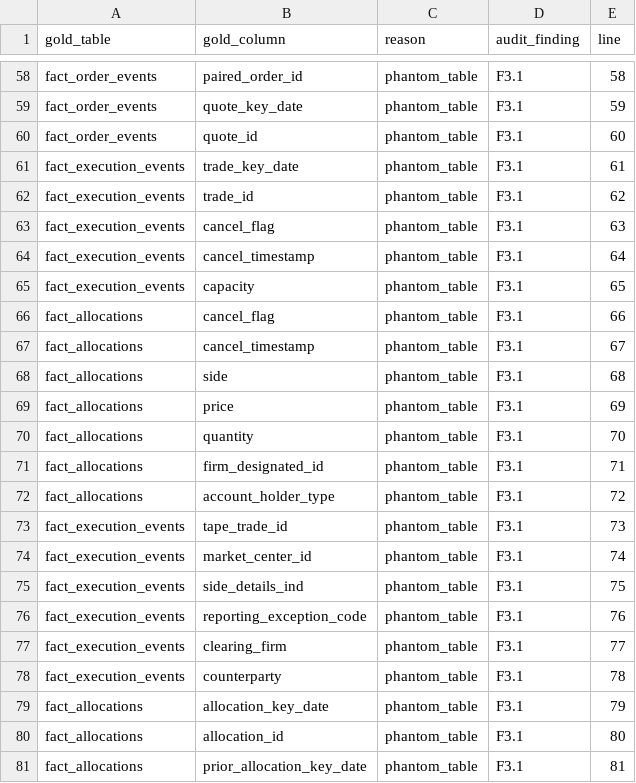
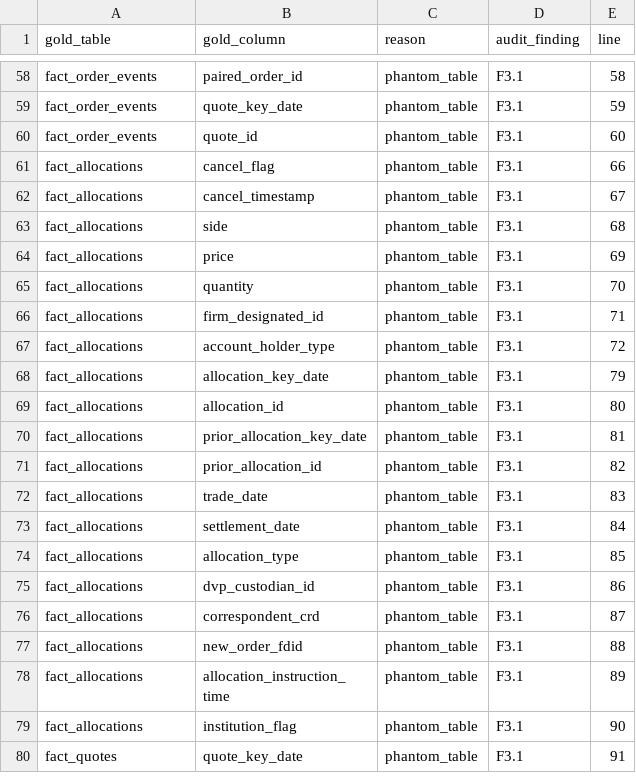
Before and after one commit to jamezycesar-collab/cat-data-model, a CSV file: guardrails/known_field_mapping_gaps.csv, drawn as a sheet; only a part is shown, gaps mark what is left out; the shorter side is filled out with more unchanged rows; the diff names each change by its address in the sheet, - before the commit and + after, or states it on an @@ line.

Commit message:
Tier 13: WS2 burndown sub-tier 1 - fact_execution_events DDL (#15)
First sub-tier of the WS2 phantom-table burndown. Picked Option B
from the audit menu (build missing DDL) over Option C (rename to
fact_cat_*) after column-overlap analysis showed only 7/59
fact_order_events columns overlap with fact_cat_order_events - the
phantom tables represent a different (flatter, more spec-faithful)
design than the legacy fact_cat_* tables.

Builds gold.fact_execution_events across all four dialects:
  ddl/equity/02_equity_gold_delta.sql            - Delta
  ddl/equity/04_equity_gold_hive.sql             - Hive
  ddl/equity/05_equity_gold_fabric_lakehouse.sql - Fabric Lakehouse
  ddl/equity/06_equity_gold_fabric_warehouse.sql - Fabric Warehouse

Schema: BIGINT IDENTITY surrogate key + dim_*_sk FKs +
cat_order_id + cat_event_code + 11 mapping cols + lineage. CHECK
constraint accepts MEOT, MEOTS (Order Fulfillment MEOF/MEOFS/MEFA
remain on F4.1 backlog pending dedicated reconciliation).

Mirrors fact_option_executions structure for cross-family
consistency.

Validator updates:
- validate_cross_dialect_parity: PARITY_DIRS extended to include
  'equity'. Now scans 22 files (was 18), parity-checks 39 tables
  (was 38). Zero new parity violations.
- validate_field_specifications: auto-discovers fact_execution_events
  via DDL introspection. The 11 field-mapping rows that referenced
  it no longer count as phantom.

Allowlist:
  known_field_mapping_gaps.csv: 212 -> 201 rows (-11)

All 8 guardrails pass.

```diff
--- a/guardrails/known_field_mapping_gaps.csv
+++ b/guardrails/known_field_mapping_gaps.csv
-row 61: fact_execution_events | trade_key_date | phantom_table | F3.1 | 61
-row 62: fact_execution_events | trade_id | phantom_table | F3.1 | 62
-row 63: fact_execution_events | cancel_flag | phantom_table | F3.1 | 63
-row 64: fact_execution_events | cancel_timestamp | phantom_table | F3.1 | 64
-row 65: fact_execution_events | capacity | phantom_table | F3.1 | 65
-row 73: fact_execution_events | tape_trade_id | phantom_table | F3.1 | 73
-row 74: fact_execution_events | market_center_id | phantom_table | F3.1 | 74
-row 75: fact_execution_events | side_details_ind | phantom_table | F3.1 | 75
-row 76: fact_execution_events | reporting_exception_code | phantom_table | F3.1 | 76
-row 77: fact_execution_events | clearing_firm | phantom_table | F3.1 | 77
-row 78: fact_execution_events | counterparty | phantom_table | F3.1 | 78
```
Also changed, not shown: 6 other files.
